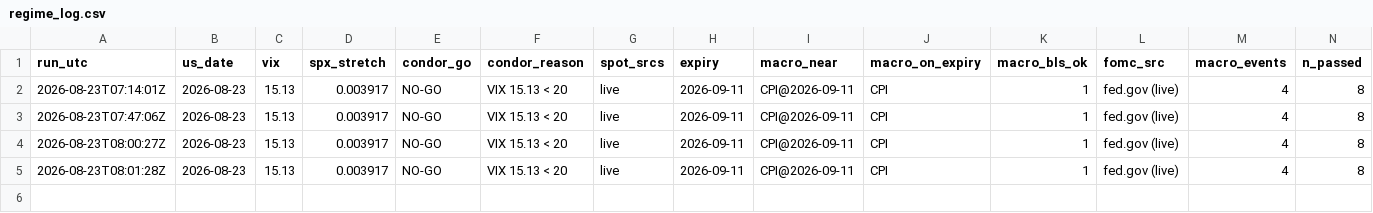
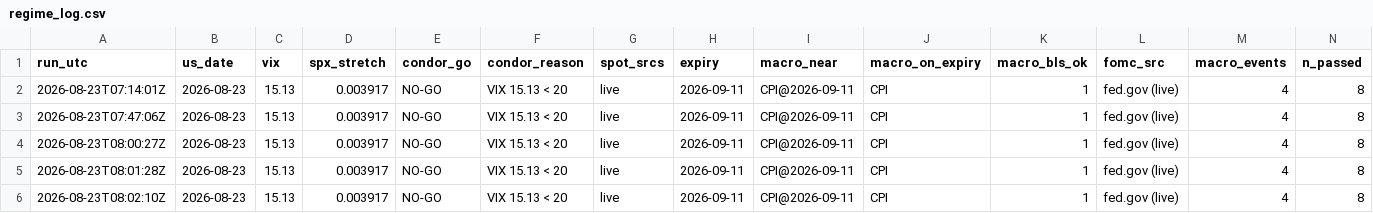
Before and after one commit to jinghuanglim/put-spread-screener, a CSV file: runs/regime_log.csv, drawn as a sheet; only a part is shown; rows hold the shown columns only; the diff names each change by its address in the sheet, - before the commit and + after, or states it on an @@ line.

```diff
--- a/runs/regime_log.csv
+++ b/runs/regime_log.csv
+row 6: 2026-08-23T08:02:10Z | 2026-08-23 | 15.13 | 0.003917 | NO-GO | VIX 15.13 < 20 | live | 2026-09-11 | CPI@2026-09-11 | CPI | 1 | fed.gov (live) | 4 | 8
```
Also changed, not shown: runs/screen_log.csv, 1 other file.
